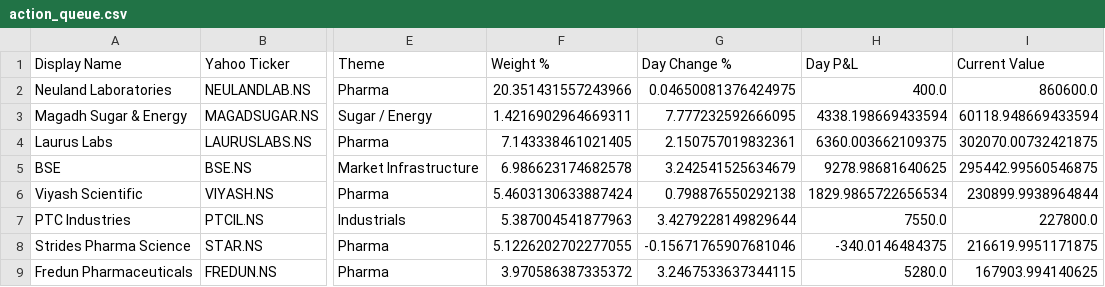
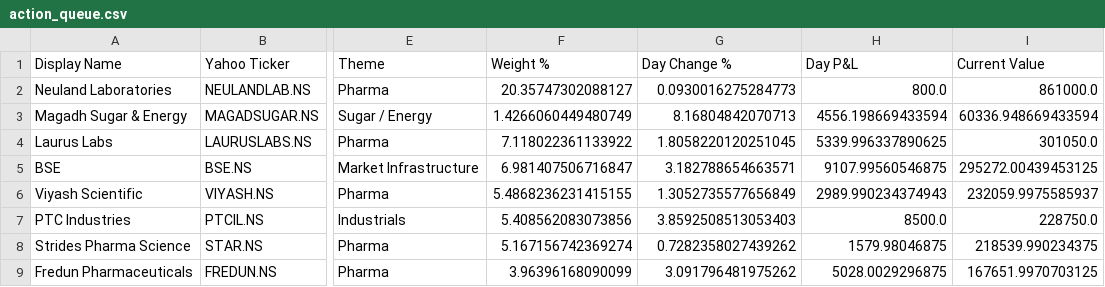
Before and after one commit to hvj7p7shkv-hub/vikram-portfolio-dashboard, a CSV file: data/action_queue.csv, drawn as a sheet; only a part is shown, gaps mark what is left out; the diff covers the shown part only; the diff names each change by its address in the sheet, - before the commit and + after, or states it on an @@ line.

```diff
--- a/data/action_queue.csv
+++ b/data/action_queue.csv
-F2 (Weight %): 20.351431557243966
+F2 (Weight %): 20.35747302088127
-G2 (Day Change %): 0.04650081376424975
+G2 (Day Change %): 0.0930016275284773
-H2 (Day P&L): 400.0
+H2 (Day P&L): 800.0
-I2 (Current Value): 860600.0
+I2 (Current Value): 861000.0
-F3 (Weight %): 1.4216902964669311
+F3 (Weight %): 1.4266060449480749
-G3 (Day Change %): 7.777232592666095
+G3 (Day Change %): 8.16804842070713
-H3 (Day P&L): 4338.198669433594
+H3 (Day P&L): 4556.198669433594
-I3 (Current Value): 60118.948669433594
+I3 (Current Value): 60336.948669433594
-F4 (Weight %): 7.143338461021405
+F4 (Weight %): 7.118022361133922
-G4 (Day Change %): 2.150757019832361
+G4 (Day Change %): 1.8058220120251045
-H4 (Day P&L): 6360.003662109375
+H4 (Day P&L): 5339.996337890625
-I4 (Current Value): 302070.00732421875
+I4 (Current Value): 301050.0
-F5 (Weight %): 6.986623174682578
+F5 (Weight %): 6.981407506716847
-G5 (Day Change %): 3.242541525634679
+G5 (Day Change %): 3.182788654663571
-H5 (Day P&L): 9278.98681640625
+H5 (Day P&L): 9107.99560546875
-I5 (Current Value): 295442.99560546875
+I5 (Current Value): 295272.00439453125
-F6 (Weight %): 5.4603130633887424
+F6 (Weight %): 5.4868236231415155
-G6 (Day Change %): 0.798876550292138
+G6 (Day Change %): 1.3052735577656849
-H6 (Day P&L): 1829.9865722656534
+H6 (Day P&L): 2989.990234374943
-I6 (Current Value): 230899.9938964844
+I6 (Current Value): 232059.9975585937
-F7 (Weight %): 5.387004541877963
+F7 (Weight %): 5.408562083073856
-G7 (Day Change %): 3.4279228149829644
+G7 (Day Change %): 3.8592508513053403
-H7 (Day P&L): 7550.0
+H7 (Day P&L): 8500.0
-I7 (Current Value): 227800.0
+I7 (Current Value): 228750.0
-F8 (Weight %): 5.1226202702277055
+F8 (Weight %): 5.167156742369274
-G8 (Day Change %): -0.15671765907681046
+G8 (Day Change %): 0.7282358027439262
-H8 (Day P&L): -340.0146484375
+H8 (Day P&L): 1579.98046875
-I8 (Current Value): 216619.9951171875
+I8 (Current Value): 218539.990234375
-F9 (Weight %): 3.970586387335372
+F9 (Weight %): 3.96396168090099
-G9 (Day Change %): 3.2467533637344115
+G9 (Day Change %): 3.091796481975262
-H9 (Day P&L): 5280.0
+H9 (Day P&L): 5028.0029296875
-I9 (Current Value): 167903.994140625
+I9 (Current Value): 167651.9970703125
```
Also changed, not shown: 2 removed rows and 4 edited cells elsewhere in this file, data/holdings.csv, 1 other file.
